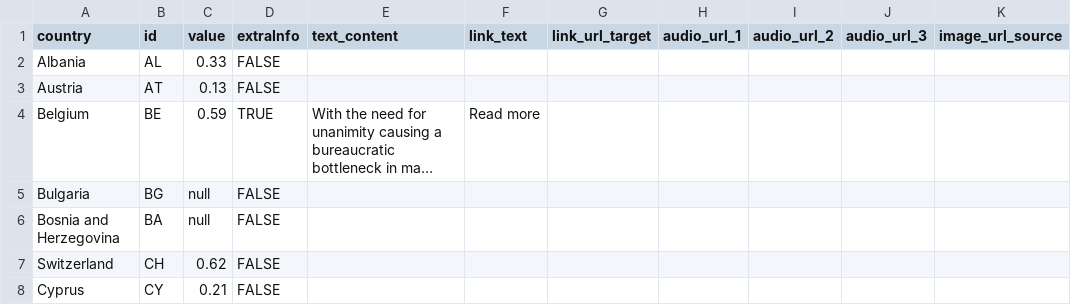
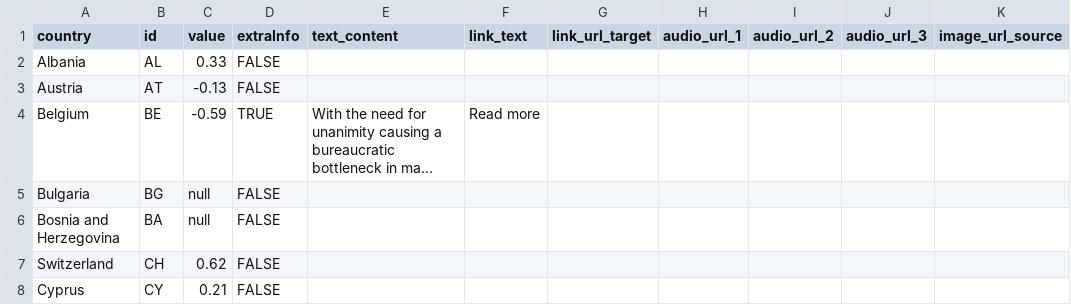
Before and after one commit to EuranetPlus/map-energy-efficiency, a CSV file: static/data/thematic/data.csv, drawn as a sheet; only a part is shown; long unchanged cells end in …; the diff names each change by its address in the sheet, - before the commit and + after, or states it on an @@ line.

Commit message:
Update data.csv

```diff
--- a/static/data/thematic/data.csv
+++ b/static/data/thematic/data.csv
-C3 (value): 0.13
+C3 (value): -0.13
-C4 (value): 0.59
+C4 (value): -0.59
```
